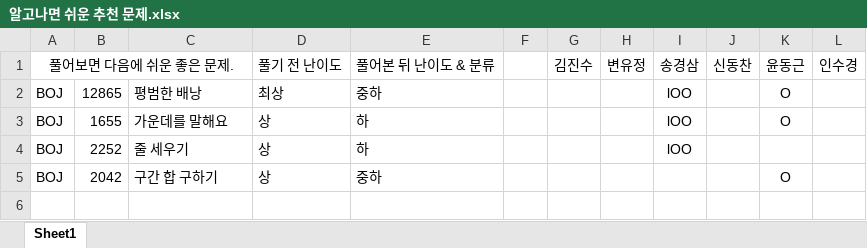
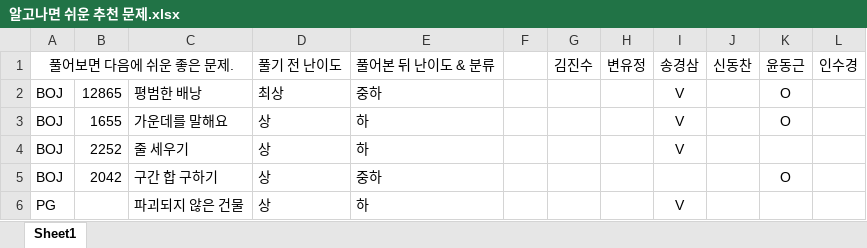
Before and after one commit to YoonDongGeun/algorithm_study, an Excel workbook: 알고나면 쉬운 추천 문제.xlsx, sheet Sheet1, drawn as a sheet; values as stored, in another font and other column widths than the file's, no borders; the diff names each change by its address in the sheet, - before the commit and + after, or states it on an @@ line.

```diff
--- a/알고나면 쉬운 추천 문제.xlsx (sheet Sheet1)
+++ b/알고나면 쉬운 추천 문제.xlsx (sheet Sheet1)
-I2:I4: lOO
+I2:I4: V
+row 6: PG |  | 파괴되지 않은 건물 | 상 | 하 |  |  |  | V
```
Also changed, not shown: 3 other files.
